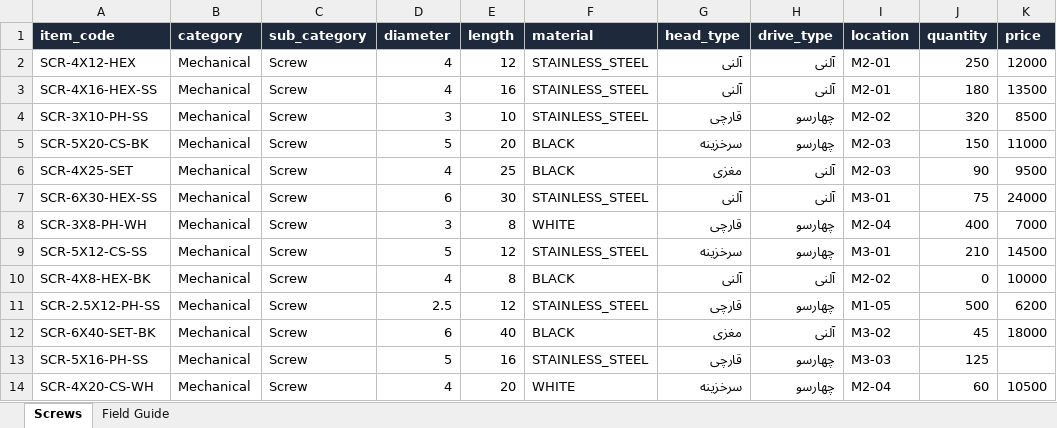
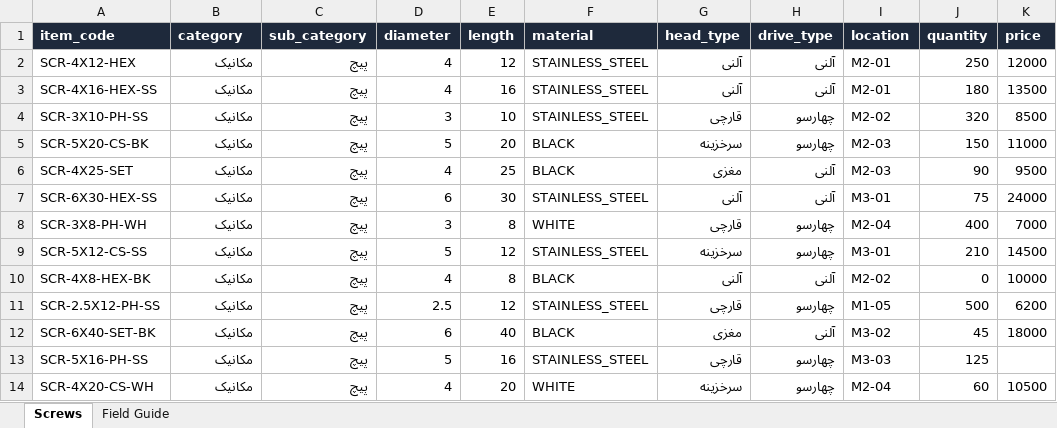
Before and after one commit to hamidrezaHemati/IMS, an Excel workbook: data/input items/template_screw_test_data.xlsx, sheet Screws, drawn as a sheet; only a part is shown; values as stored, in another font and other column widths than the file's, no borders; the diff names each change by its address in the sheet, - before the commit and + after, or states it on an @@ line.

```diff
--- a/data/input items/template_screw_test_data.xlsx (sheet Screws)
+++ b/data/input items/template_screw_test_data.xlsx (sheet Screws)
-B2:B14 (category): Mechanical
+B2:B14 (category): مکانیک
-C2:C14 (sub_category): Screw
+C2:C14 (sub_category): پیچ
```
Also changed, not shown: data/input items/template_nut_test_data.xlsx, data/input items/template_o_ring_test_data.xlsx, 7 other files.
